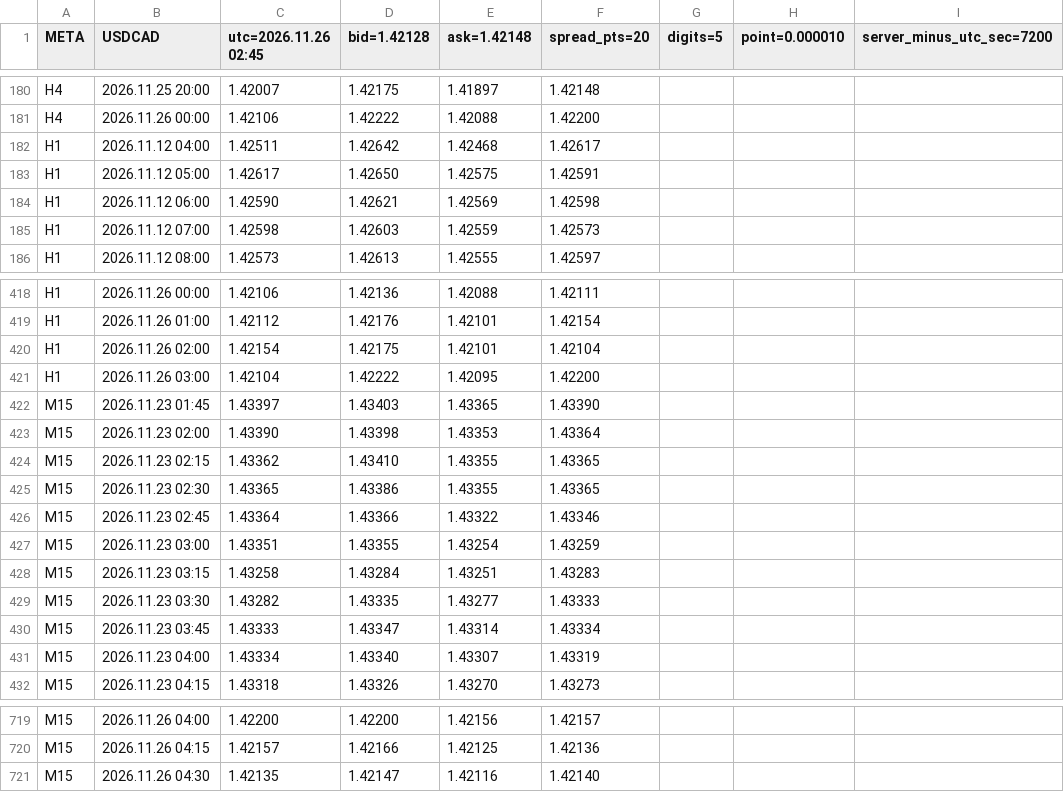
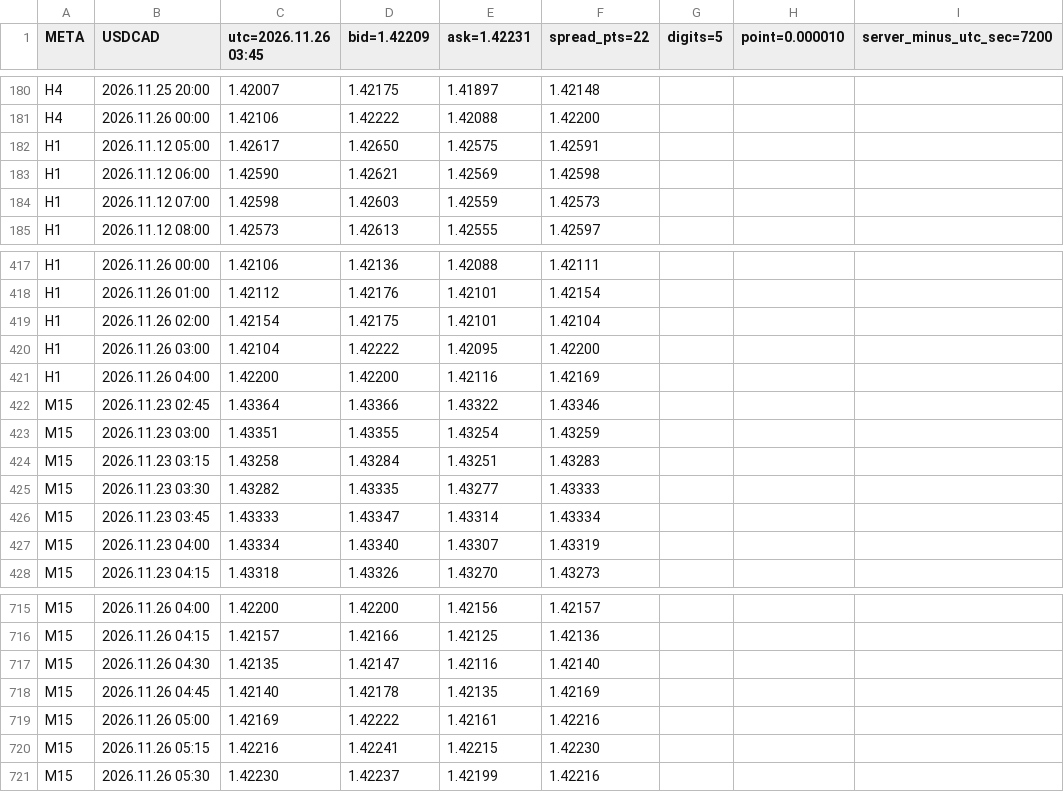
Before and after one commit to SakFakas/bluescalper-plan, a CSV file: data/USDCAD.csv, drawn as a sheet; only a part is shown, gaps mark what is left out; removed rows and columns are numbered as before the commit, all else as after; the diff names each change by its address in the sheet, - before the commit and + after, or states it on an @@ line.

Commit message:
data 2026.11.26 03:45

```diff
--- a/data/USDCAD.csv
+++ b/data/USDCAD.csv
-C1: utc=2026.11.26 02:45
+C1: utc=2026.11.26 03:45
-D1: bid=1.42128
+D1: bid=1.42209
-E1: ask=1.42148
+E1: ask=1.42231
-F1: spread_pts=20
+F1: spread_pts=22
-row 182: H1 | 2026.11.12 04:00 | 1.42511 | 1.42642 | 1.42468 | 1.42617
-row 422: M15 | 2026.11.23 01:45 | 1.43397 | 1.43403 | 1.43365 | 1.43390
-row 423: M15 | 2026.11.23 02:00 | 1.43390 | 1.43398 | 1.43353 | 1.43364
-row 424: M15 | 2026.11.23 02:15 | 1.43362 | 1.43410 | 1.43355 | 1.43365
-row 425: M15 | 2026.11.23 02:30 | 1.43365 | 1.43386 | 1.43355 | 1.43365
+row 421: H1 | 2026.11.26 04:00 | 1.42200 | 1.42200 | 1.42116 | 1.42169
+row 718: M15 | 2026.11.26 04:45 | 1.42140 | 1.42178 | 1.42135 | 1.42169
+row 719: M15 | 2026.11.26 05:00 | 1.42169 | 1.42222 | 1.42161 | 1.42216
+row 720: M15 | 2026.11.26 05:15 | 1.42216 | 1.42241 | 1.42215 | 1.42230
+row 721: M15 | 2026.11.26 05:30 | 1.42230 | 1.42237 | 1.42199 | 1.42216
```
